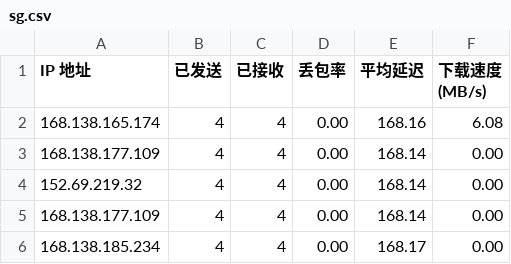
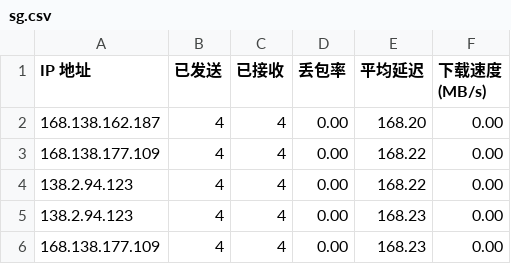
Before and after one commit to lxhfans/CFCDN-Auto, a CSV file: CloudflareST/sg.csv, drawn as a sheet.

```diff
--- a/CloudflareST/sg.csv
+++ b/CloudflareST/sg.csv
@@ -1,6 +1,6 @@
 IP 地址,已发送,已接收,丢包率,平均延迟,下载速度 (MB/s)
-168.138.165.174,4,4,0.00,168.16,6.08
-168.138.177.109,4,4,0.00,168.14,0.00
-152.69.219.32,4,4,0.00,168.14,0.00
-168.138.177.109,4,4,0.00,168.14,0.00
-168.138.185.234,4,4,0.00,168.17,0.00
+168.138.162.187,4,4,0.00,168.20,0.00
+168.138.177.109,4,4,0.00,168.22,0.00
+138.2.94.123,4,4,0.00,168.22,0.00
+138.2.94.123,4,4,0.00,168.23,0.00
+168.138.177.109,4,4,0.00,168.23,0.00
```
Also changed, not shown: 1 other file.
